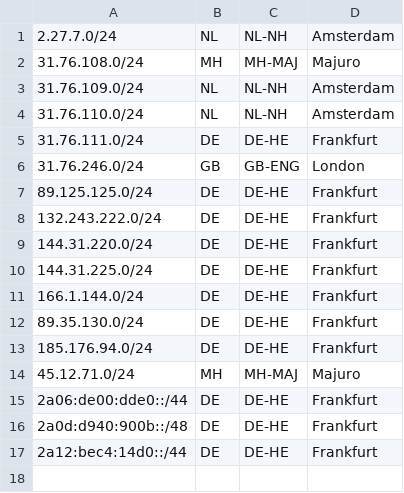
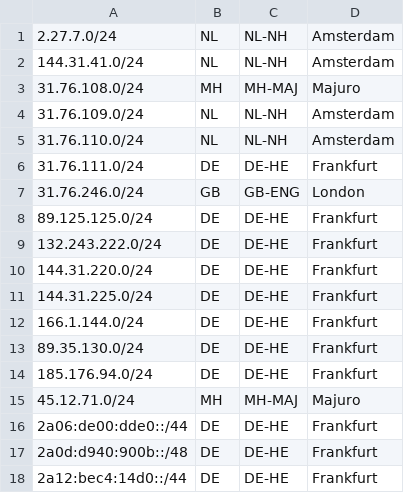
Before and after one commit to stqffy/stqffy.github.io, a CSV file: subnets.csv, drawn as a sheet.

Commit message:
Add new subnet 144.31.41.0/24 for Amsterdam

```diff
--- a/subnets.csv
+++ b/subnets.csv
@@ -1,2 +1,3 @@
 2.27.7.0/24,NL,NL-NH,Amsterdam,
+144.31.41.0/24,NL,NL-NH,Amsterdam,
 31.76.108.0/24,MH,MH-MAJ,Majuro,
```
